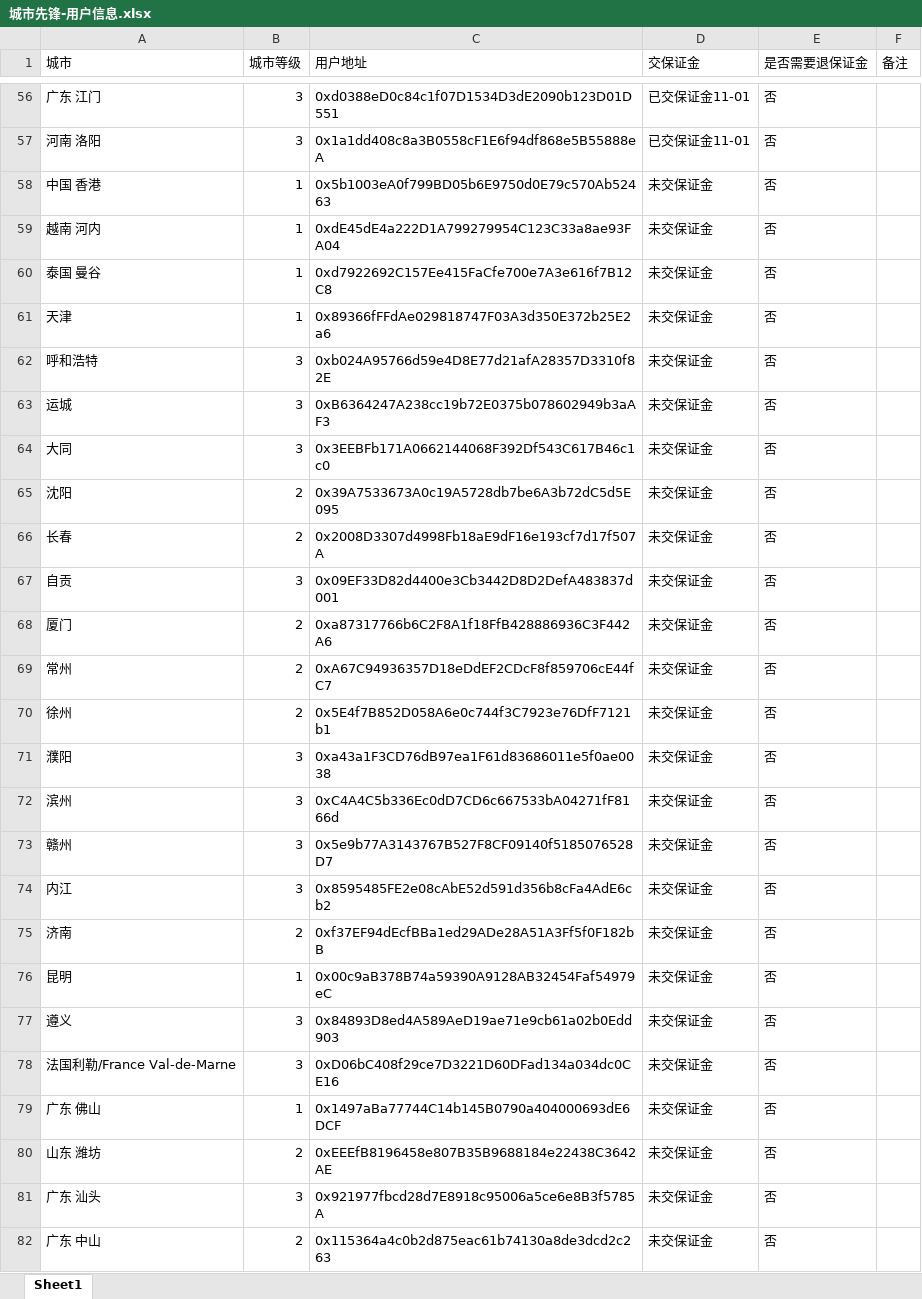
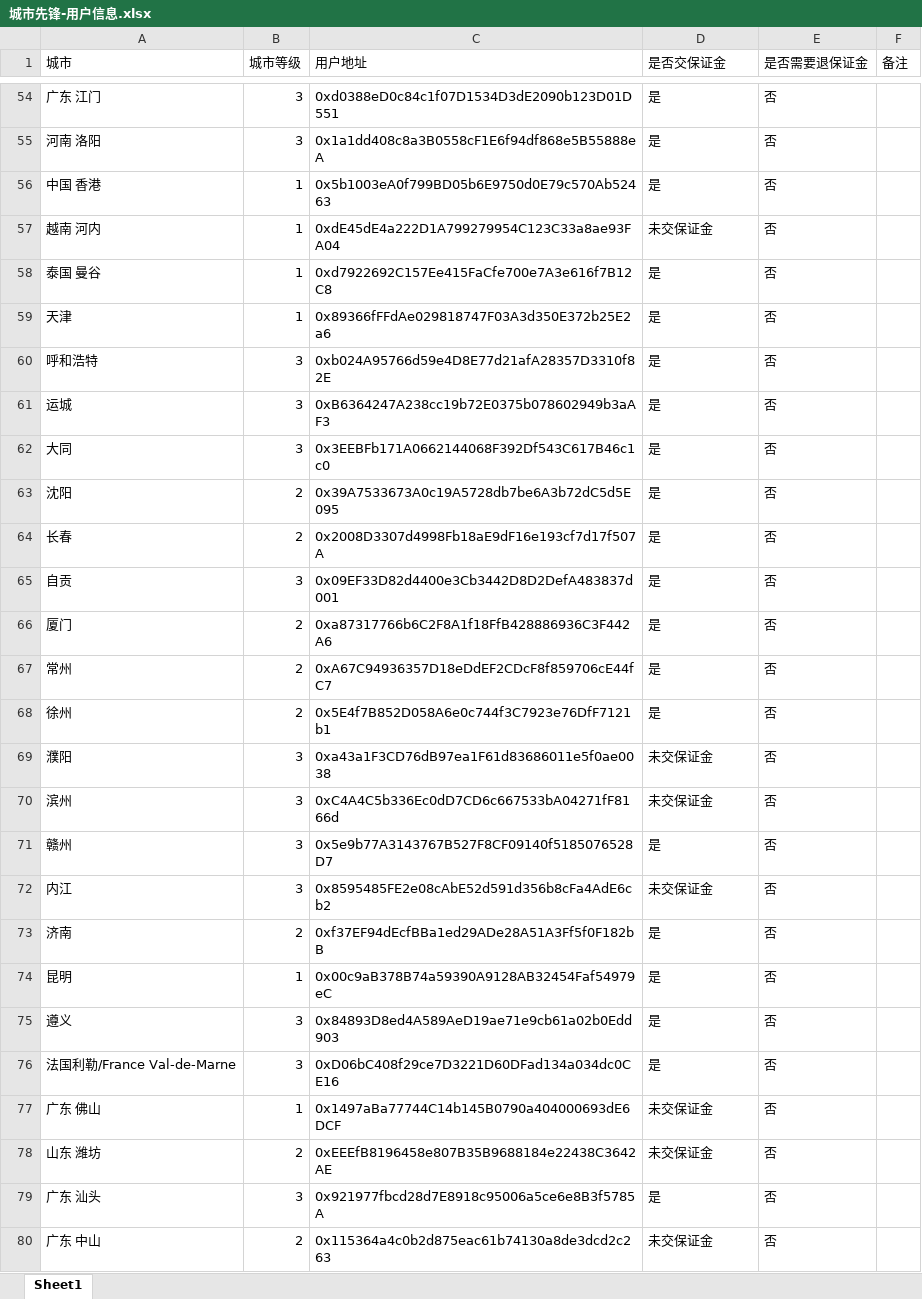
Before and after one commit to calmw/city-node, an Excel workbook: server/assets/城市先锋-用户信息.xlsx, sheet Sheet1, drawn as a sheet; only a part is shown, gaps mark what is left out; values as stored, in another font and other column widths than the file's, no borders; addresses are those after the commit; the diff covers the shown part only; the diff names each change by its address in the sheet, - before the commit and + after, or states it on an @@ line.

```diff
--- a/server/assets/城市先锋-用户信息.xlsx (sheet Sheet1)
+++ b/server/assets/城市先锋-用户信息.xlsx (sheet Sheet1)
-D1: 交保证金
+D1: 是否交保证金
-D54:D55 (是否交保证金): 已交保证金11-01
+D54:D55 (是否交保证金): 是
-D56 (是否交保证金): 未交保证金
+D56 (是否交保证金): 是
-D58:D68 (是否交保证金): 未交保证金
+D58:D68 (是否交保证金): 是
-D71 (是否交保证金): 未交保证金
+D71 (是否交保证金): 是
-D73:D76 (是否交保证金): 未交保证金
+D73:D76 (是否交保证金): 是
-D79 (是否交保证金): 未交保证金
+D79 (是否交保证金): 是
```
Also changed, not shown: 7 added rows, 3 removed rows and 53 edited cells elsewhere in this sheet, server/assets/城市节点报名表合肥.xlsx, 17 other files.
